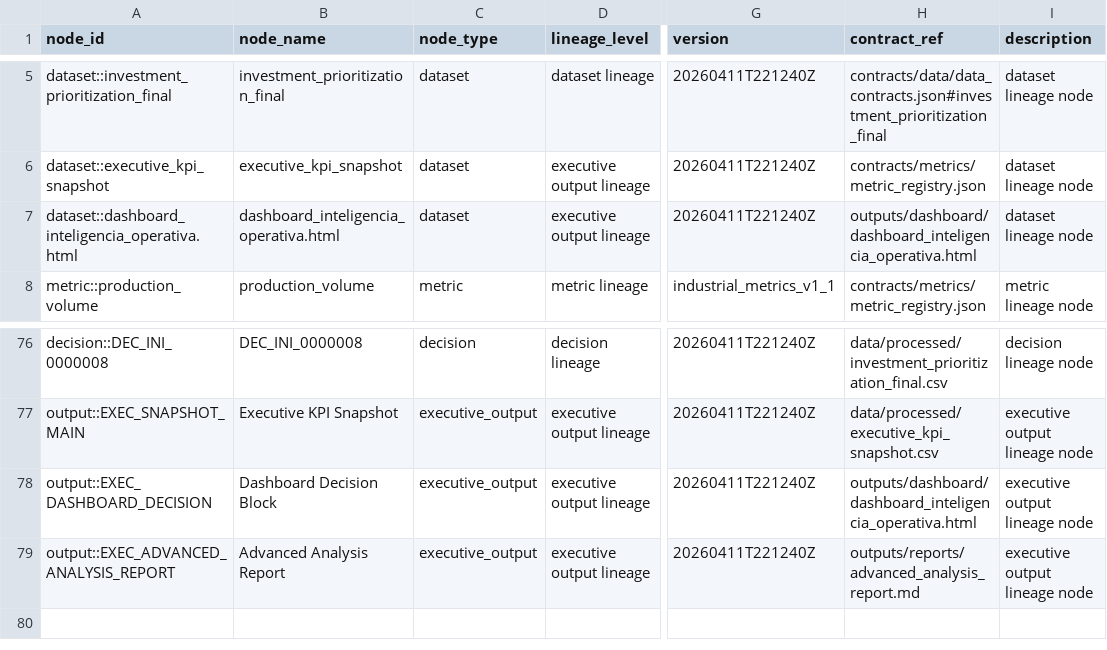
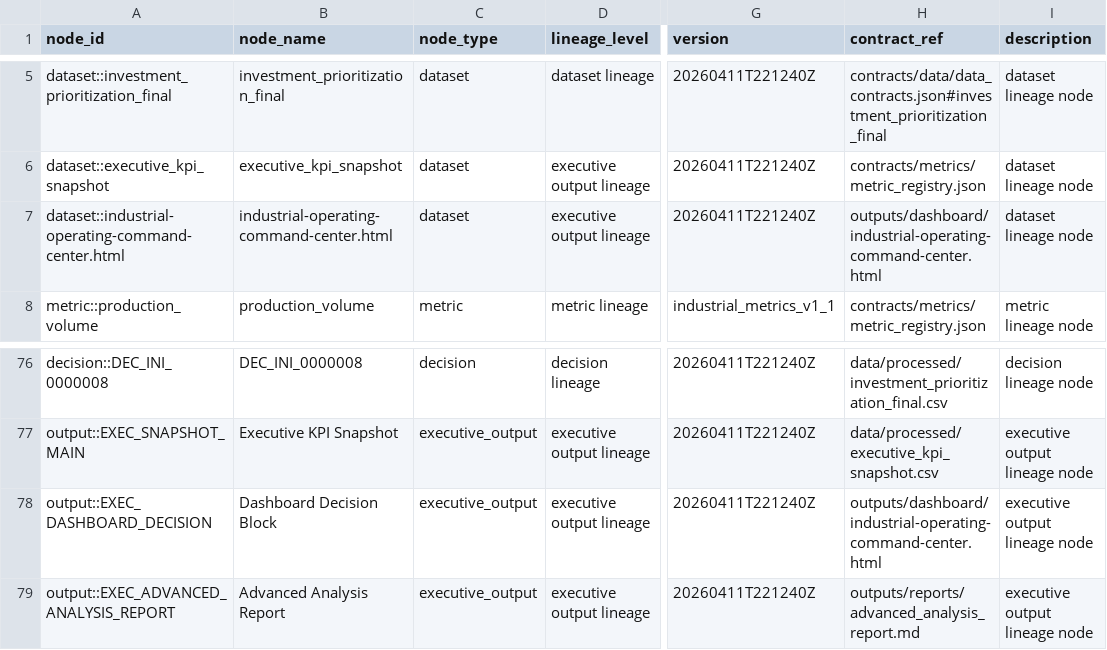
Before and after one commit to mfidalgomartins/inteligencia-operativa-industrial, a CSV file: data/processed/lineage_registry.csv, drawn as a sheet; only a part is shown, gaps mark what is left out; the diff names each change by its address in the sheet, - before the commit and + after, or states it on an @@ line.

Commit message:
Rename dashboard artifact and improve access

```diff
--- a/data/processed/lineage_registry.csv
+++ b/data/processed/lineage_registry.csv
-A7 (node_id): dataset::dashboard_inteligencia_operativa.html
+A7 (node_id): dataset::industrial-operating-command-center.html
-B7 (node_name): dashboard_inteligencia_operativa.html
+B7 (node_name): industrial-operating-command-center.html
-H7 (contract_ref): outputs/dashboard/dashboard_inteligencia_operativa.html
+H7 (contract_ref): outputs/dashboard/industrial-operating-command-center.html
-H78 (contract_ref): outputs/dashboard/dashboard_inteligencia_operativa.html
+H78 (contract_ref): outputs/dashboard/industrial-operating-command-center.html
```
Also changed, not shown: data/processed/dataset_lineage.csv, data/processed/executive_output_lineage.csv, 23 other files.
